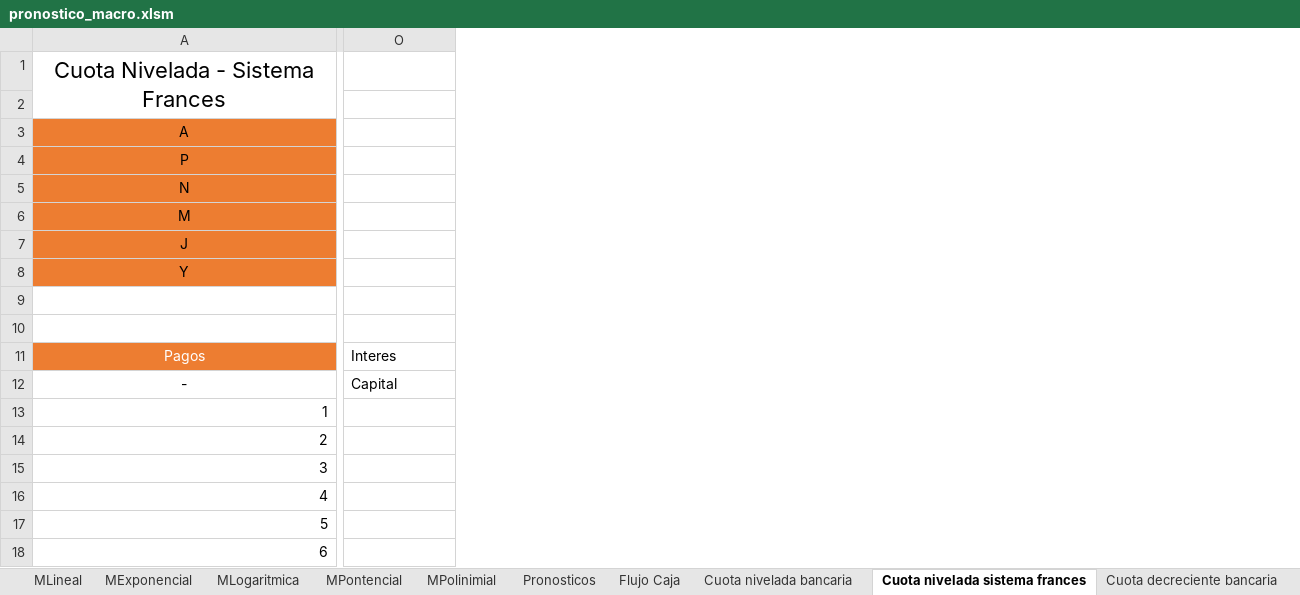
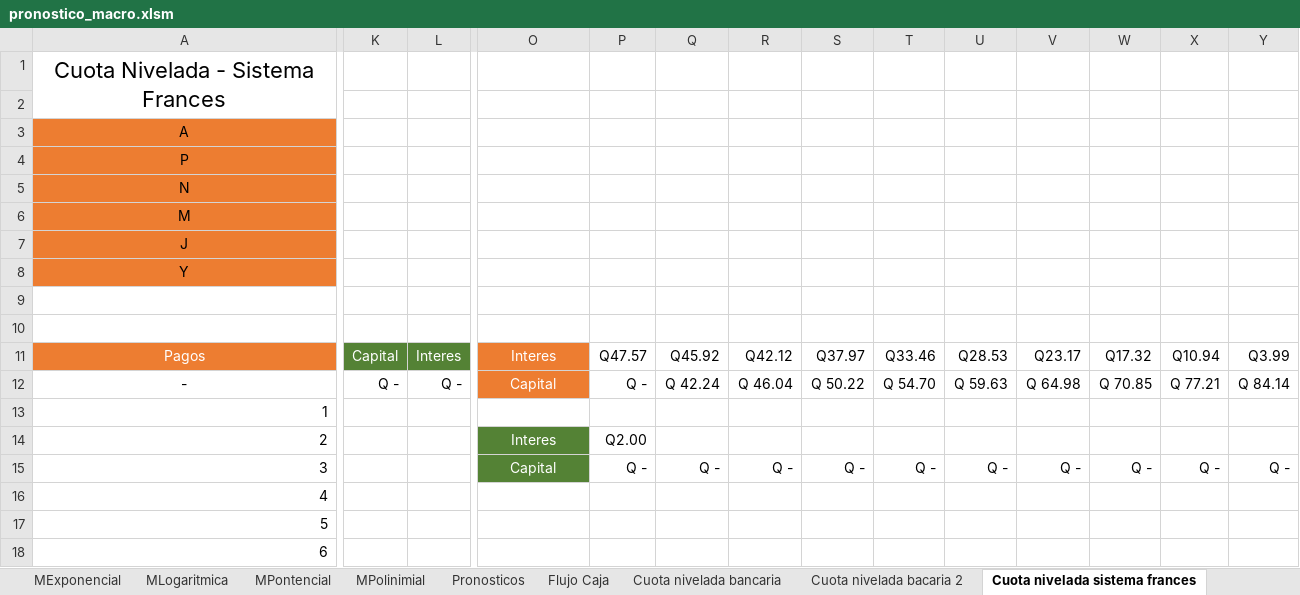
Before and after one commit to danieltistoj/pronostico_economica, an Excel workbook: pronostico_macro.xlsm, sheet Cuota nivelada sistema frances, drawn as a sheet; only a part is shown, gaps mark what is left out; values as stored, in another font and other column widths than the file's, no borders; charts and pictures and conditional formats not drawn; the diff covers the shown part only; the diff names each change by its address in the sheet, - before the commit and + after, or states it on an @@ line.

Commit message:
Reestructurara cuota nivelada bancaria

```diff
--- a/pronostico_macro.xlsm (sheet Cuota nivelada sistema frances)
+++ b/pronostico_macro.xlsm (sheet Cuota nivelada sistema frances)
+sheet tab: Cuota nivelada bacaria 2
+column K, rows 11-12: Capital | Q -
+column L, rows 11-12: Interes | Q -
+column P, rows 11-15: Q47.57 | Q - |  | Q2.00 | Q -
+column Q, rows 11-15: Q45.92 | Q 42.24 |  |  | Q -
+column R, rows 11-15: Q42.12 | Q 46.04 |  |  | Q -
+column S, rows 11-15: Q37.97 | Q 50.22 |  |  | Q -
+column T, rows 11-15: Q33.46 | Q 54.70 |  |  | Q -
+column U, rows 11-15: Q28.53 | Q 59.63 |  |  | Q -
+column V, rows 11-15: Q23.17 | Q 64.98 |  |  | Q -
+column W, rows 11-15: Q17.32 | Q 70.85 |  |  | Q -
+column X, rows 11-15: Q10.94 | Q 77.21 |  |  | Q -
+column Y, rows 11-15: Q3.99 | Q 84.14 |  |  | Q -
@@ O11:O12 fill: none → #ED7D31, text colour: black → #FFFFFF, alignment: left → center @@
-O14: (empty)
+O14: Interes
-O14:O15 fill: none
+O14:O15 fill: #548235
-O15: (empty)
+O15: Capital
```
Also changed, not shown: 2 removed columns and cell formats elsewhere in this sheet, sheet Cuota nivelada bancaria, sheet Flujo Caja, charts or pictures.
